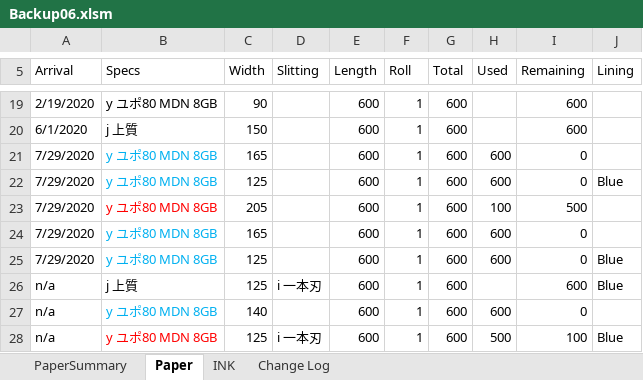
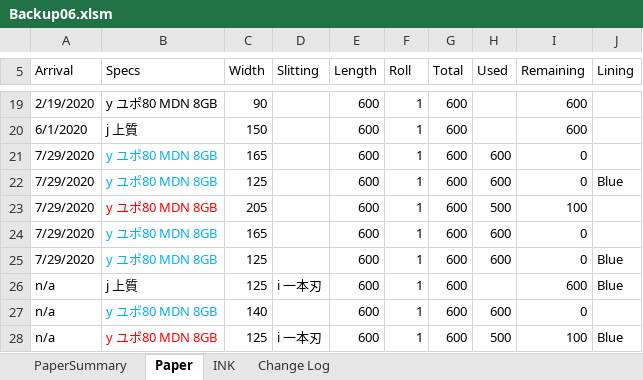
Before and after one commit to vicktor9450/demoSKU, an Excel workbook: Backup06.xlsm, sheet Paper, drawn as a sheet; only a part is shown, gaps mark what is left out; values as stored, in another font and other column widths than the file's, no borders; charts and pictures and table styles not drawn; the diff names each change by its address in the sheet, - before the commit and + after, or states it on an @@ line.

Commit message:
sd

```diff
--- a/Backup06.xlsm (sheet Paper)
+++ b/Backup06.xlsm (sheet Paper)
-H23 (Used): 100
+H23 (Used): 500
-I23 (Remaining): 500
+I23 (Remaining): 100
```
Also changed, not shown: sheet PaperSummary.
